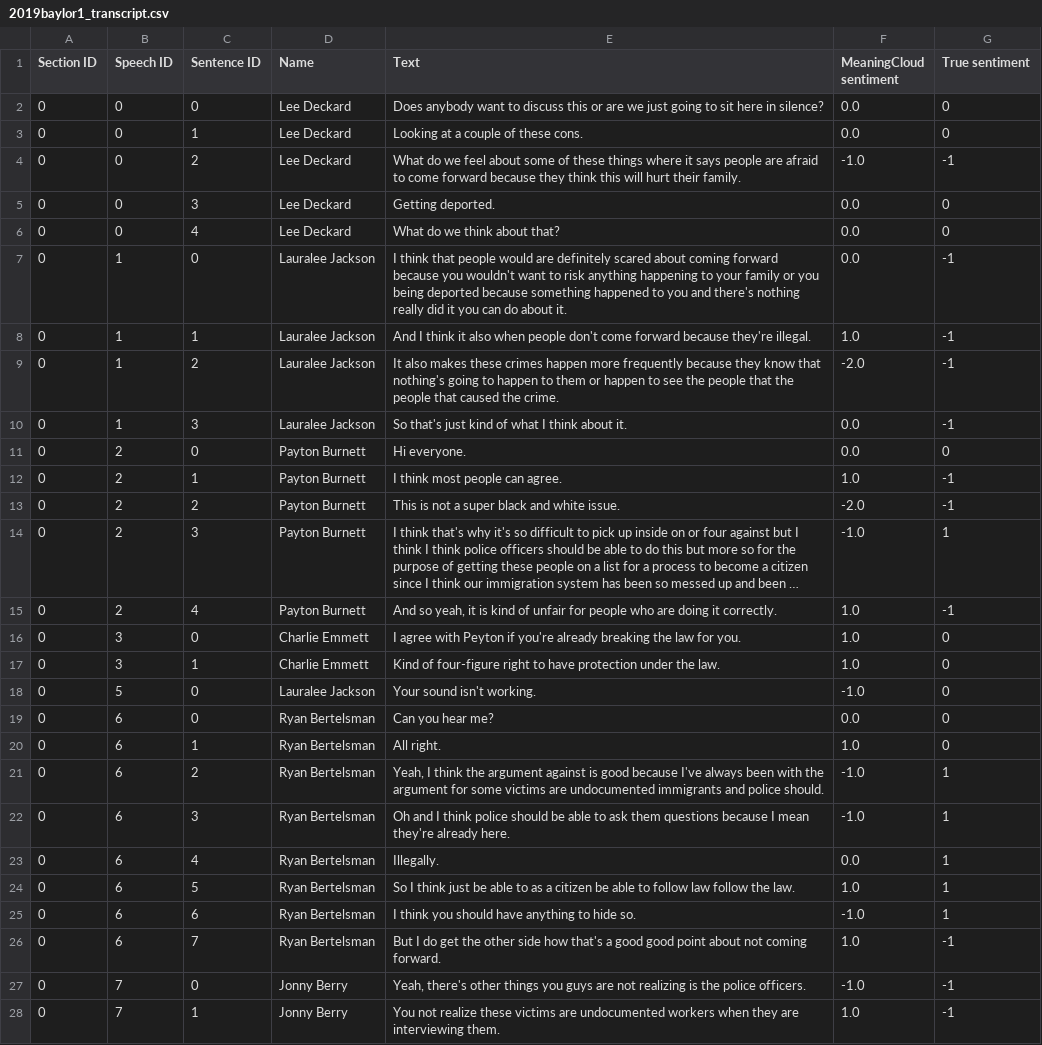
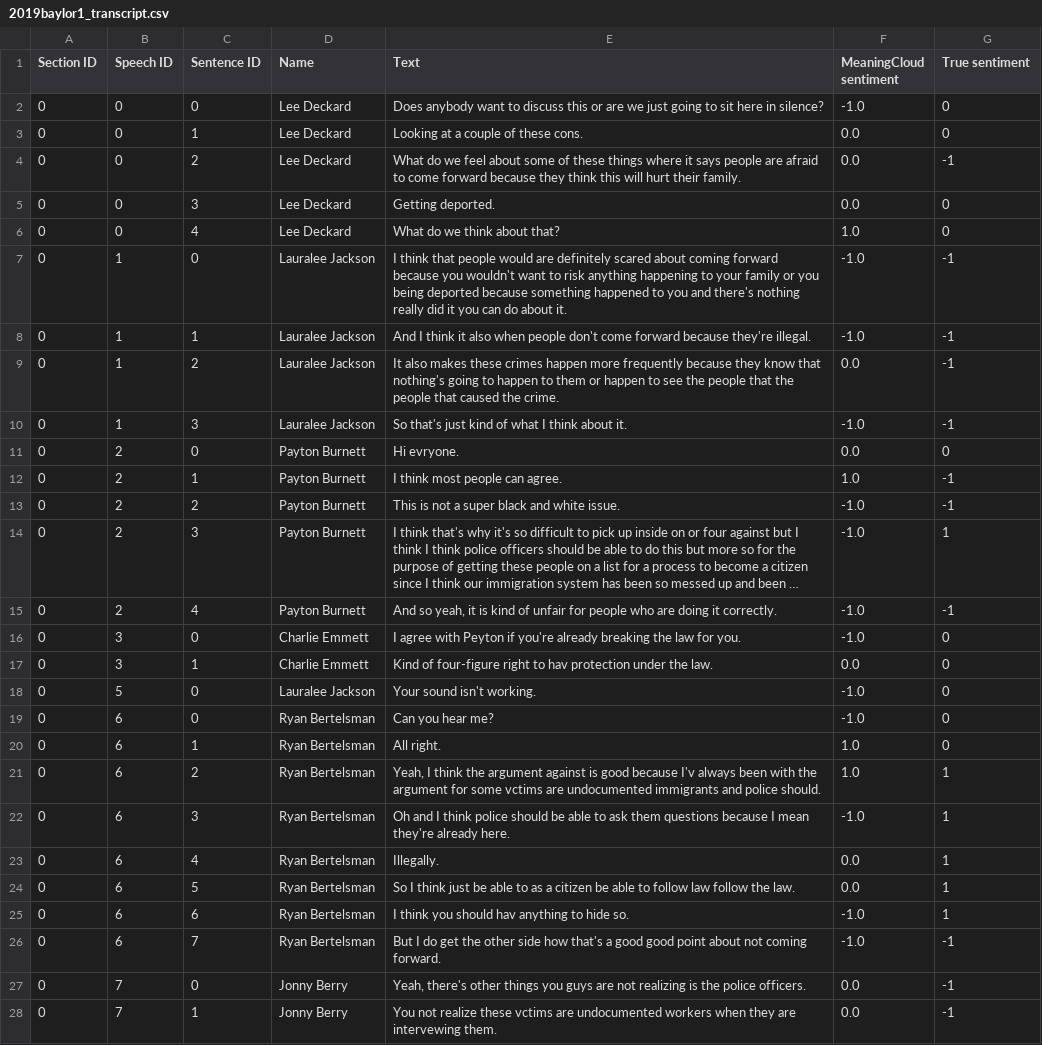
Before and after one commit to wengcindy/automatedagenda, a CSV file: 2019baylor1_transcript.csv, drawn as a sheet; only a part is shown; long unchanged cells end in …; the diff covers the shown part only; the diff names each change by its address in the sheet, - before the commit and + after, or states it on an @@ line.

```diff
--- a/2019baylor1_transcript.csv
+++ b/2019baylor1_transcript.csv
-F2 (MeaningCloud sentiment): 0.0
+F2 (MeaningCloud sentiment): -1.0
-F4 (MeaningCloud sentiment): -1.0
+F4 (MeaningCloud sentiment): 0.0
-F6 (MeaningCloud sentiment): 0.0
+F6 (MeaningCloud sentiment): 1.0
-F7 (MeaningCloud sentiment): 0.0
+F7 (MeaningCloud sentiment): -1.0
-F8 (MeaningCloud sentiment): 1.0
+F8 (MeaningCloud sentiment): -1.0
-F9 (MeaningCloud sentiment): -2.0
+F9 (MeaningCloud sentiment): 0.0
-F10 (MeaningCloud sentiment): 0.0
+F10 (MeaningCloud sentiment): -1.0
-E11 (Text): Hi everyone.
+E11 (Text): Hi evryone.
-F13 (MeaningCloud sentiment): -2.0
+F13 (MeaningCloud sentiment): -1.0
-F15:F16 (MeaningCloud sentiment): 1.0
+F15:F16 (MeaningCloud sentiment): -1.0
-E17 (Text): …right to have protection under…
+E17 (Text): …right to hav protection under…
-F17 (MeaningCloud sentiment): 1.0
+F17 (MeaningCloud sentiment): 0.0
-F19 (MeaningCloud sentiment): 0.0
+F19 (MeaningCloud sentiment): -1.0
-E21 (Text): …good because I've always been with the argument for some victims are undocumented…
+E21 (Text): …good because I'v always been with the argument for some vctims are undocumented…
-F21 (MeaningCloud sentiment): -1.0
+F21 (MeaningCloud sentiment): 1.0
-F24 (MeaningCloud sentiment): 1.0
+F24 (MeaningCloud sentiment): 0.0
-E25 (Text): I think you should have anything to hide so.
+E25 (Text): I think you should hav anything to hide so.
-F26 (MeaningCloud sentiment): 1.0
+F26 (MeaningCloud sentiment): -1.0
-F27 (MeaningCloud sentiment): -1.0
+F27 (MeaningCloud sentiment): 0.0
-E28 (Text): …realize these victims are undocumented workers when they are interviewing them.
+E28 (Text): …realize these vctims are undocumented workers when they are intervewing them.
-F28 (MeaningCloud sentiment): 1.0
+F28 (MeaningCloud sentiment): 0.0
```
Also changed, not shown: 126 edited cells elsewhere in this file, 20190430-finance2.csv, 2019winter1.csv, 27 other files.
